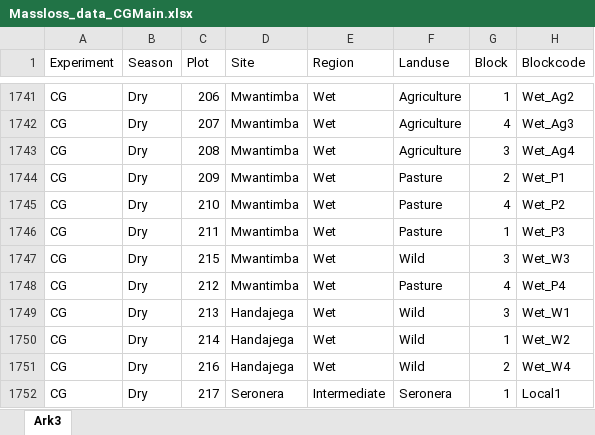
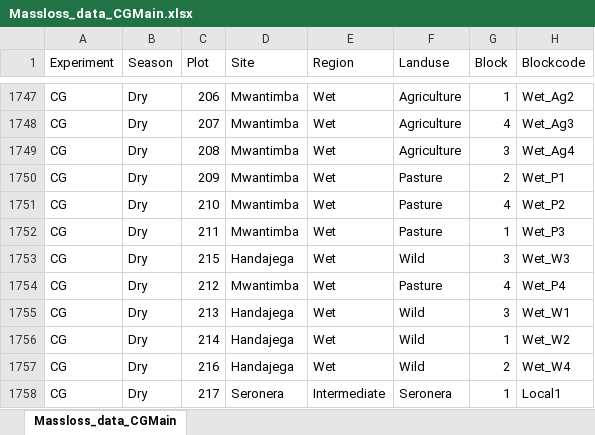
Before and after one commit to JamesDMSpeed/AfricanBioServices-Vegetation-and-soils, an Excel workbook: Termites/Main & CG experiment/Massloss_data_CGMain.xlsx, sheet Massloss_data_CGMain, drawn as a sheet; only a part is shown, gaps mark what is left out; values as stored, in another font and other column widths than the file's, no borders; addresses are those after the commit; the diff covers the shown part only; the diff names each change by its address in the sheet, - before the commit and + after, or states it on an @@ line.

Commit message:
Corrected some typing errors in dataframes when joining dataframes into Fulldata-file.
Also, corrected wrong naming of blocks in Common Garden experiment. Some wild soil was named Mwantimba, but was in fact Handajega.

```diff
--- a/Termites/Main & CG experiment/Massloss_data_CGMain.xlsx (sheet Massloss_data_CGMain)
+++ b/Termites/Main & CG experiment/Massloss_data_CGMain.xlsx (sheet Massloss_data_CGMain)
-sheet tab: Ark3
+sheet tab: Massloss_data_CGMain
-D1753 (Site): Mwantimba
+D1753 (Site): Handajega
```
Also changed, not shown: 6 added rows and 43 edited cells elsewhere in this sheet, 3 other files.
